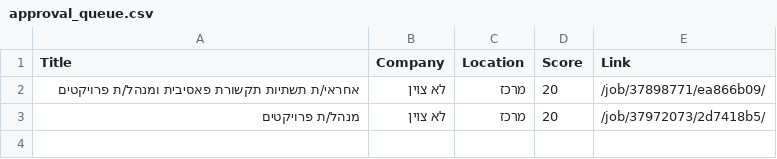
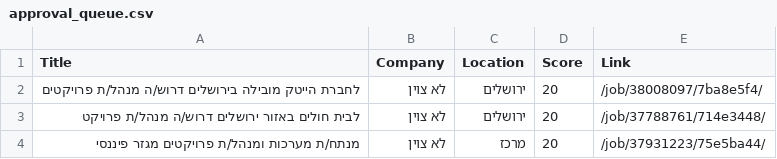
Before and after one commit to itamarw26-ctrl/agent-job, a CSV file: output/approval_queue.csv, drawn as a sheet.

```diff
--- a/output/approval_queue.csv
+++ b/output/approval_queue.csv
@@ -1,3 +1,4 @@
 Title,Company,Location,Score,Link
-אחראי/ת תשתיות תקשורת פאסיבית ומנהל/ת פרויקטים,לא צוין,מרכז,20,/job/37898771/ea866b09/
-מנהל/ת פרויקטים,לא צוין,מרכז,20,/job/37972073/2d7418b5/
+לחברת הייטק מובילה בירושלים דרוש/ה מנהל/ת פרויקטים,לא צוין,ירושלים,20,/job/38008097/7ba8e5f4/
+לבית חולים באזור ירושלים דרוש/ה מנהל/ת פרויקט,לא צוין,ירושלים,20,/job/37788761/714e3448/
+מנתח/ת מערכות ומנהל/ת פרויקטים מגזר פיננסי,לא צוין,מרכז,20,/job/37931223/75e5ba44/
```
